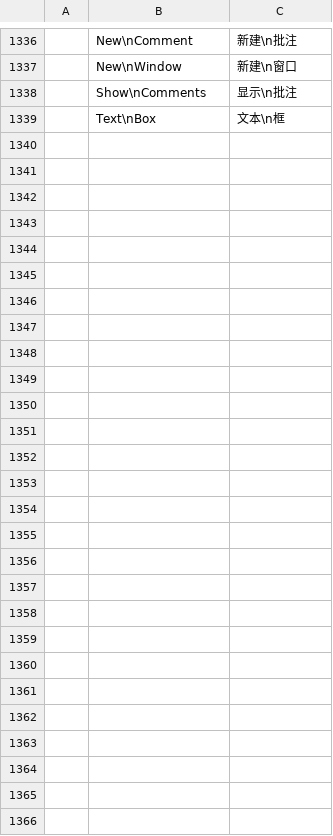
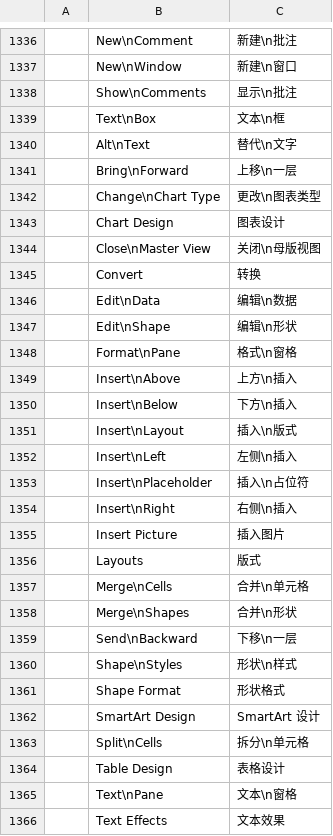
Before and after one commit to storytold/deckcraft, a TSV file: crates/ui-egui/src/i18n/zh-hans.tsv, drawn as a sheet; only a part is shown, gaps mark what is left out.

```diff
--- a/crates/ui-egui/src/i18n/zh-hans.tsv
+++ b/crates/ui-egui/src/i18n/zh-hans.tsv
@@ -1339 +1339,28 @@
 	Text\nBox	文本\n框
+	Alt\nText	替代\n文字
+	Bring\nForward	上移\n一层
+	Change\nChart Type	更改\n图表类型
+	Chart Design	图表设计
+	Close\nMaster View	关闭\n母版视图
+	Convert	转换
+	Edit\nData	编辑\n数据
+	Edit\nShape	编辑\n形状
+	Format\nPane	格式\n窗格
+	Insert\nAbove	上方\n插入
+	Insert\nBelow	下方\n插入
+	Insert\nLayout	插入\n版式
+	Insert\nLeft	左侧\n插入
+	Insert\nPlaceholder	插入\n占位符
+	Insert\nRight	右侧\n插入
+	Insert Picture	插入图片
+	Layouts	版式
+	Merge\nCells	合并\n单元格
+	Merge\nShapes	合并\n形状
+	Send\nBackward	下移\n一层
+	Shape\nStyles	形状\n样式
+	Shape Format	形状格式
+	SmartArt Design	SmartArt 设计
+	Split\nCells	拆分\n单元格
+	Table Design	表格设计
+	Text\nPane	文本\n窗格
+	Text Effects	文本效果
```
Also changed, not shown: 2 other files.
